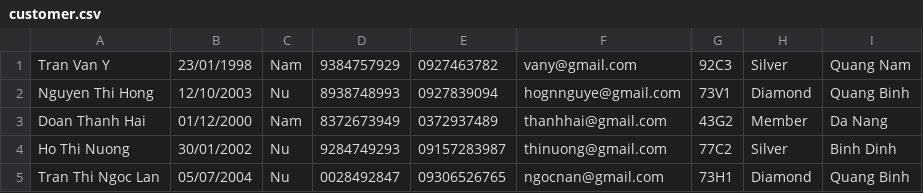
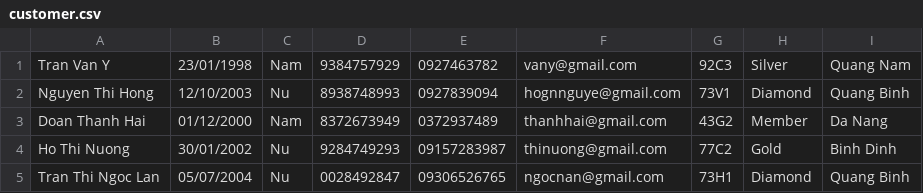
Before and after one commit to Pope24/furamaResort-mvc, a CSV file: src/data/customer.csv, drawn as a sheet.

```diff
--- a/src/data/customer.csv
+++ b/src/data/customer.csv
@@ -3,3 +3,3 @@ Nguyen Thi Hong, 12/10/2003, Nu, 8938748993, 0927839094, hognnguye@gmail.com, 73
 Doan Thanh Hai, 01/12/2000, Nam, 8372673949, 0372937489, thanhhai@gmail.com, 43G2, Member, Da Nang
-Ho Thi Nuong, 30/01/2002, Nu, 9284749293, 09157283987, thinuong@gmail.com, 77C2, Silver, Binh Dinh
+Ho Thi Nuong, 30/01/2002, Nu, 9284749293, 09157283987, thinuong@gmail.com, 77C2, Gold, Binh Dinh
 Tran Thi Ngoc Lan, 05/07/2004, Nu, 0028492847, 09306526765, ngocnan@gmail.com, 73H1, Diamond, Quang Binh
```
Also changed, not shown: out/production/FuramaResort/data/room.csv, out/production/FuramaResort/data/villa.csv, 8 other files.
